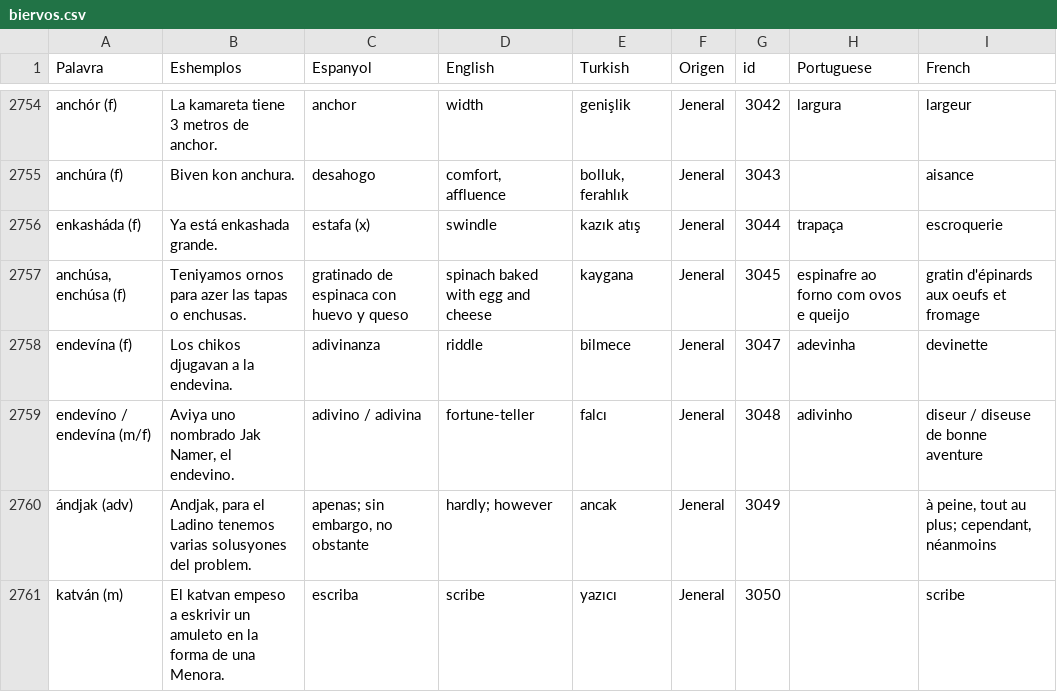
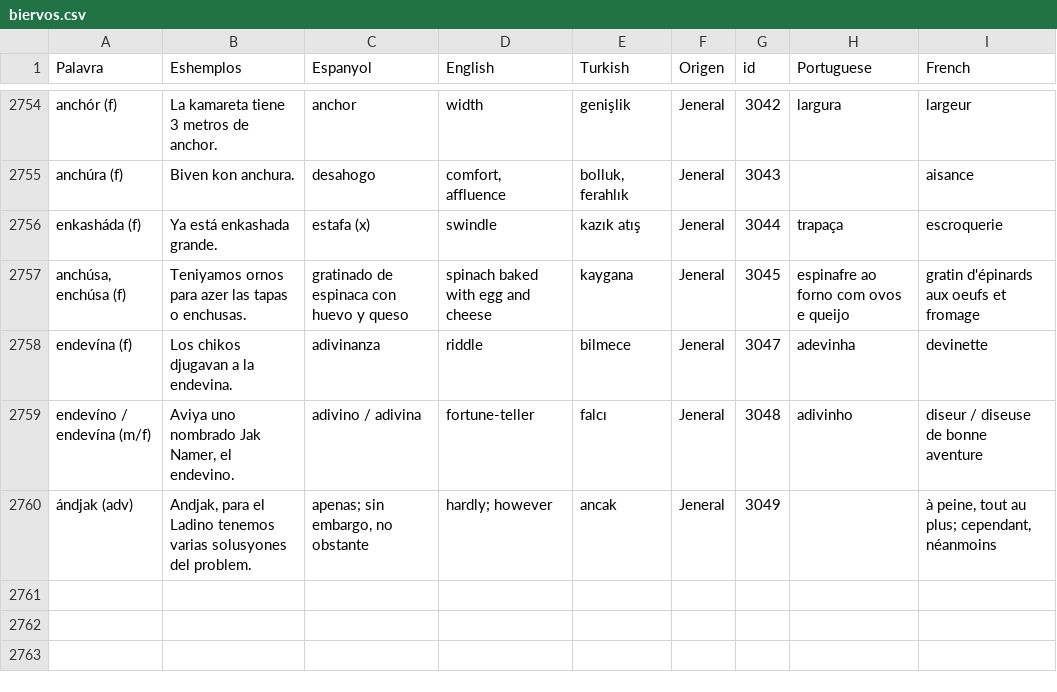
Before and after one commit to kantoniko/ladino-diksionaryo-data, a CSV file: biervos.csv, drawn as a sheet; only a part is shown, gaps mark what is left out; the diff names each change by its address in the sheet, - before the commit and + after, or states it on an @@ line.

```diff
--- a/biervos.csv
+++ b/biervos.csv
-row 2761: katván (m) | El katvan empeso a eskrivir un amuleto en la forma de una Menora. | escriba | scribe | yazıcı | Jeneral | 3050 |  | scribe
```
Also changed, not shown: 1 other file.
